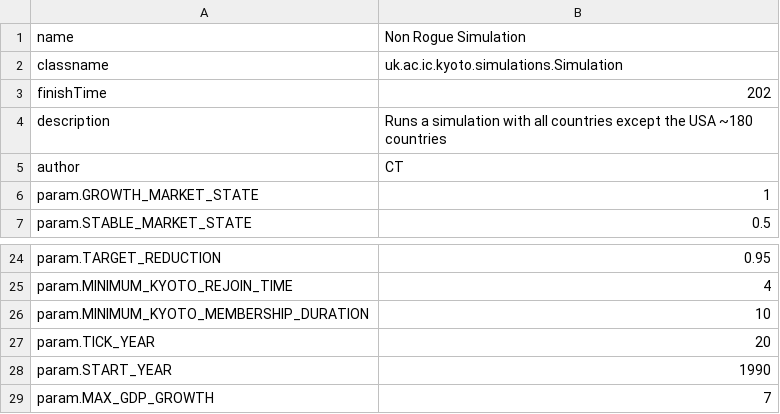
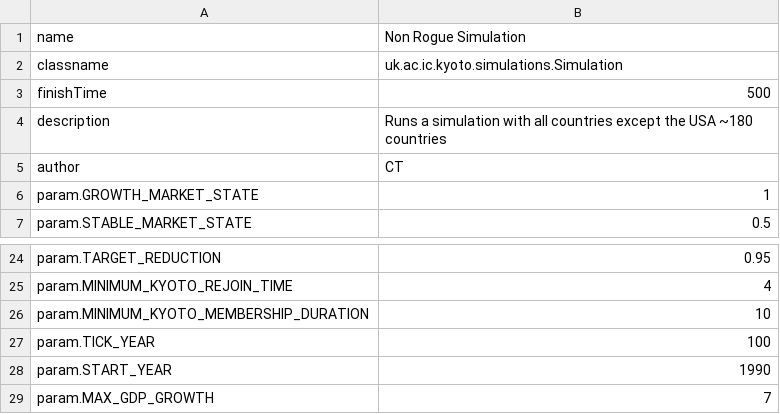
Before and after one commit to kyotoprotocol/KyotoUI, a CSV file: admin/csv/nonrogueparams.csv, drawn as a sheet; only a part is shown, gaps mark what is left out.

```diff
--- a/admin/csv/nonrogueparams.csv
+++ b/admin/csv/nonrogueparams.csv
@@ -2,3 +2,3 @@ name,Non Rogue Simulation
 classname,uk.ac.ic.kyoto.simulations.Simulation
-finishTime,202
+finishTime,500
 description,Runs a simulation with all countries except the USA ~180 countries
@@ -26,3 +26,3 @@ param.MINIMUM_KYOTO_REJOIN_TIME,4
 param.MINIMUM_KYOTO_MEMBERSHIP_DURATION,10
-param.TICK_YEAR,20
+param.TICK_YEAR,100
 param.START_YEAR,1990
```
Also changed, not shown: admin/csv/allannexoneparams.csv.
